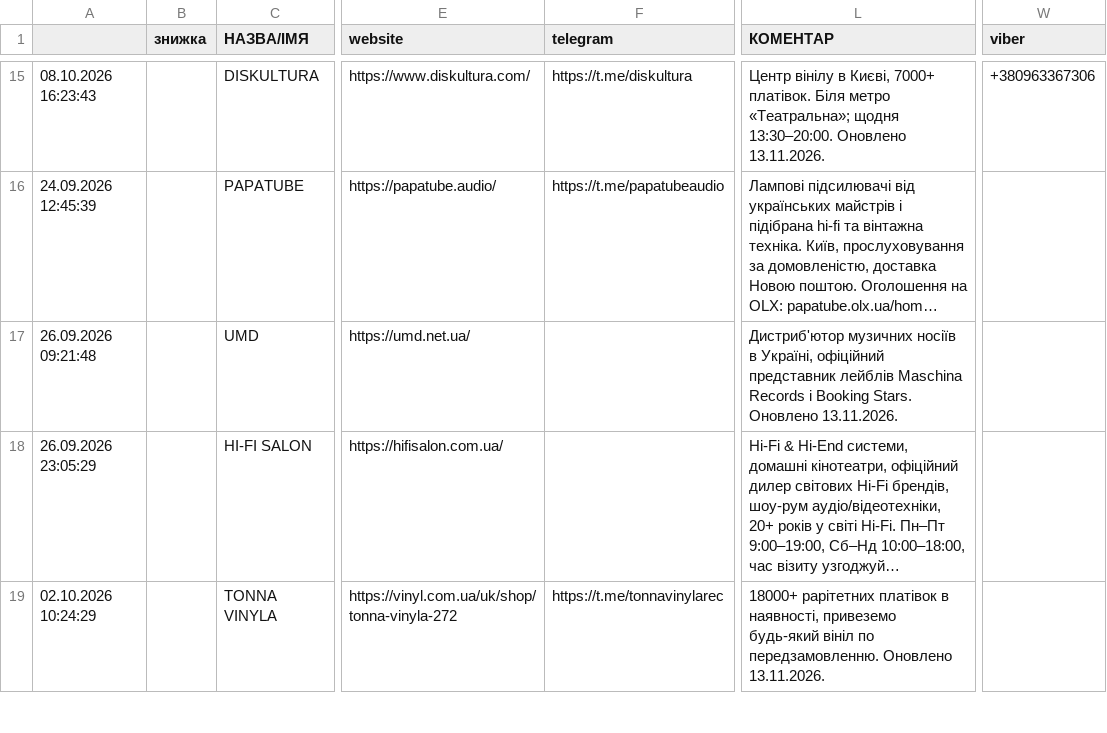
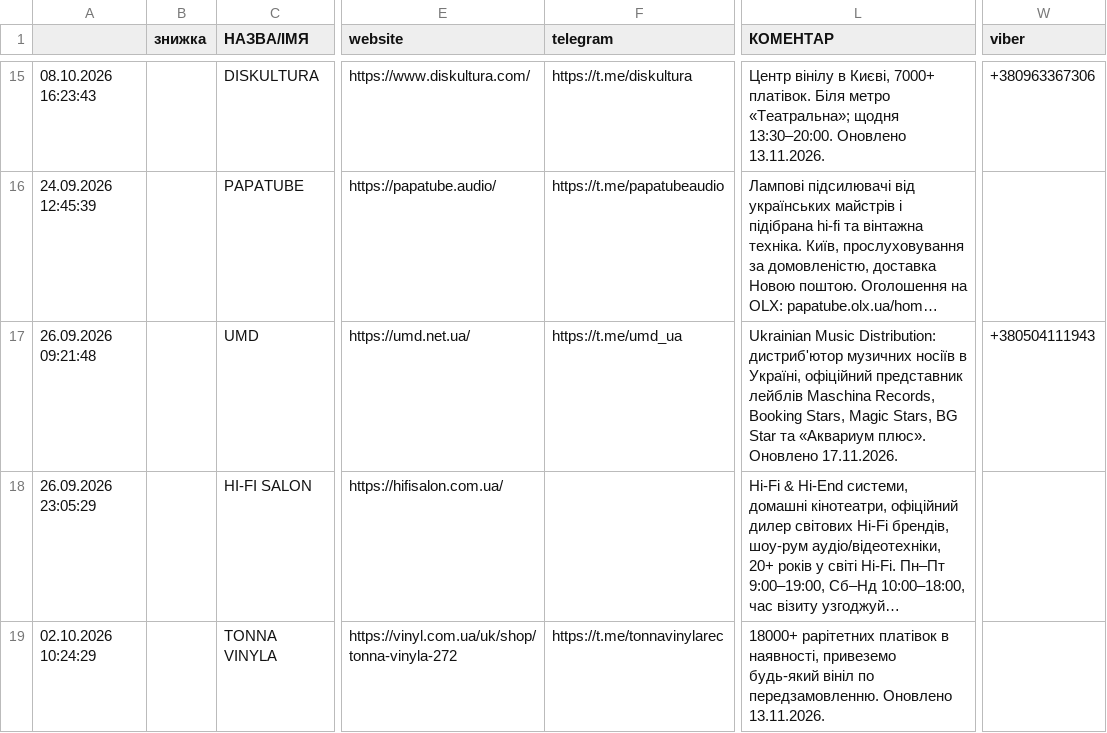
Before and after one commit to 2232344-ctrl/didvinil, a CSV file: vinyl-ukraine/data.csv, drawn as a sheet; only a part is shown, gaps mark what is left out; long unchanged cells end in …; the diff names each change by its address in the sheet, - before the commit and + after, or states it on an @@ line.

```diff
--- a/vinyl-ukraine/data.csv
+++ b/vinyl-ukraine/data.csv
-F17 (telegram): (empty)
+F17 (telegram): https://t.me/umd_ua
-L17 (КОМЕНТАР): Дистриб'ютор музичних носіїв в Україні, офіційний представник лейблів Maschina Records і Booking Stars. Оновлено 13.11.2026.
+L17 (КОМЕНТАР): Ukrainian Music Distribution: дистриб'ютор музичних носіїв в Україні, офіційний представник лейблів Maschina Records, Booking Stars, Magic Stars, BG Star та «Аквариум плюс». Оновлено 17.11.2026.
-W17 (viber): (empty)
+W17 (viber): +380504111943
```
Also changed, not shown: 1 other file.
